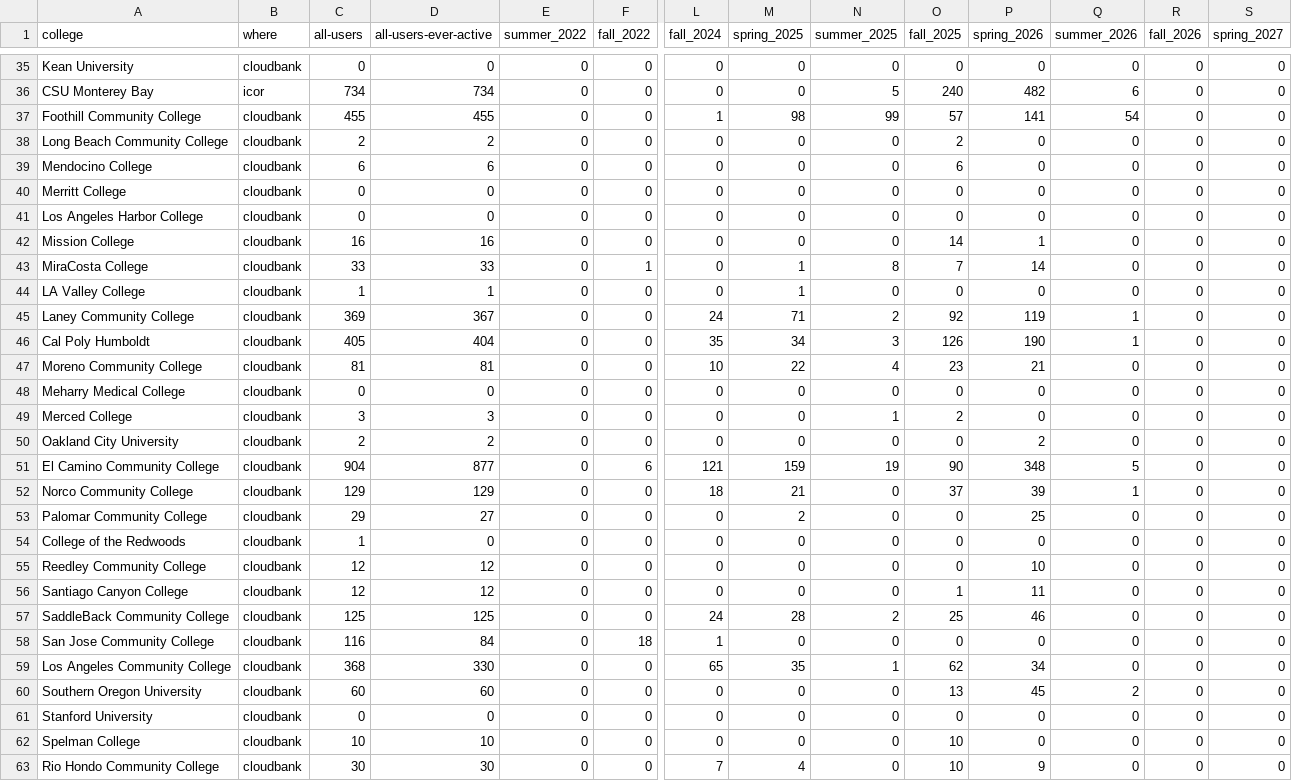
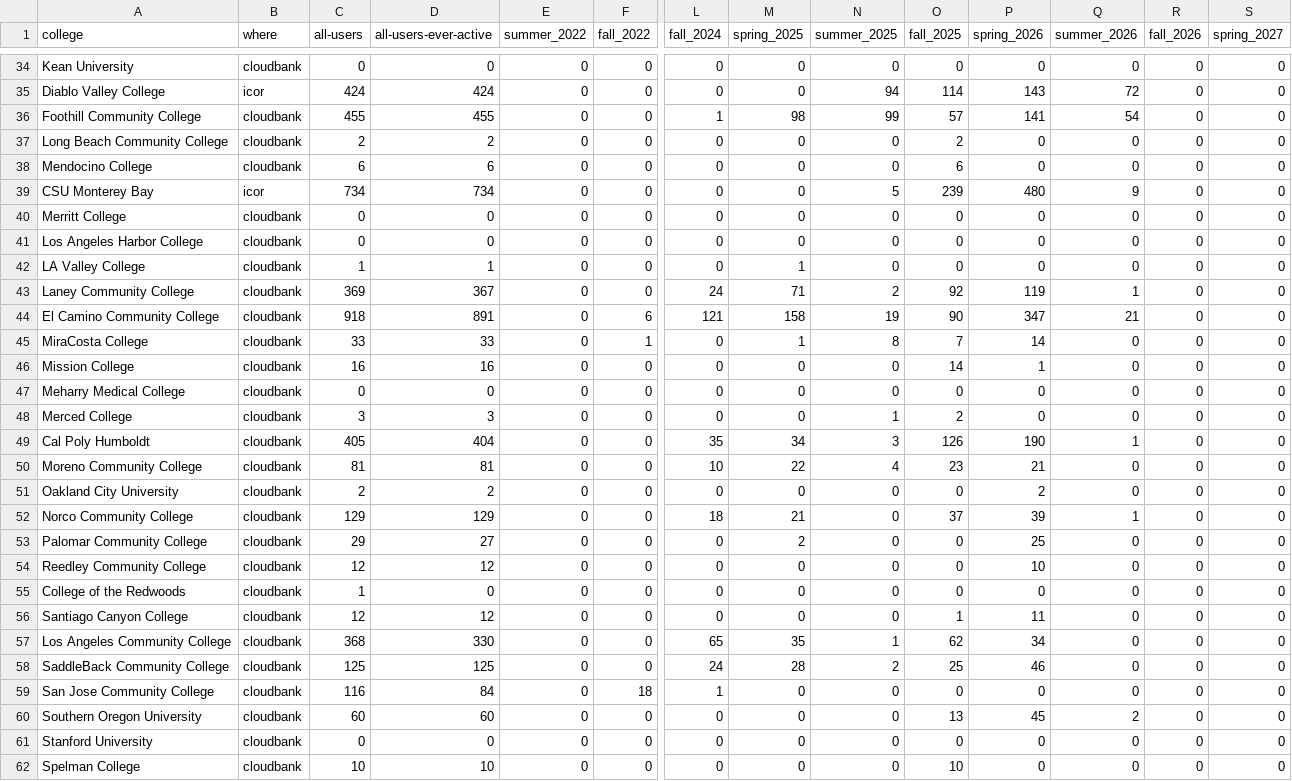
Before and after one commit to sean-morris/cloudbank-pilot-hub-users, a CSV file: users.csv, drawn as a sheet; only a part is shown, gaps mark what is left out; the shorter side is filled out with more unchanged rows; removed rows and columns are numbered as before the commit, all else as after; rows hold the shown columns only; the diff covers the shown part only; the diff names each change by its address in the sheet, - before the commit and + after, or states it on an @@ line.

```diff
--- a/users.csv
+++ b/users.csv
-A35 (college): CSU Monterey Bay
+A35 (college): Diablo Valley College
-C35 (all-users): 734
+C35 (all-users): 424
-D35 (all-users-ever-active): 734
+D35 (all-users-ever-active): 424
-N35 (summer_2025): 5
+N35 (summer_2025): 94
-O35 (fall_2025): 240
+O35 (fall_2025): 114
-P35 (spring_2026): 482
+P35 (spring_2026): 143
-Q35 (summer_2026): 6
+Q35 (summer_2026): 72
+row 39: CSU Monterey Bay | icor | 734 | 734 | 0 | 0 | 0 | 0 | 5 | 239 | 480 | 9 | 0 | 0
+row 44: El Camino Community College | cloudbank | 918 | 891 | 0 | 6 | 121 | 158 | 19 | 90 | 347 | 21 | 0 | 0
@@ row 43 moved to row 45: MiraCosta College @@
@@ row 42 moved to row 46: Mission College @@
@@ row 48 moved to row 47: Meharry Medical College @@
@@ row 49 moved to row 48: Merced College @@
-row 51: El Camino Community College | cloudbank | 904 | 877 | 0 | 6 | 121 | 159 | 19 | 90 | 348 | 5 | 0 | 0
@@ row 55 moved to row 54: Reedley Community College @@
@@ row 59 moved to row 57: Los Angeles Community College @@
```
Also changed, not shown: 1 added row, 2 removed rows, 19 moved rows and 9 edited cells elsewhere in this file, otter_standalone_use.csv, 1 other file.
